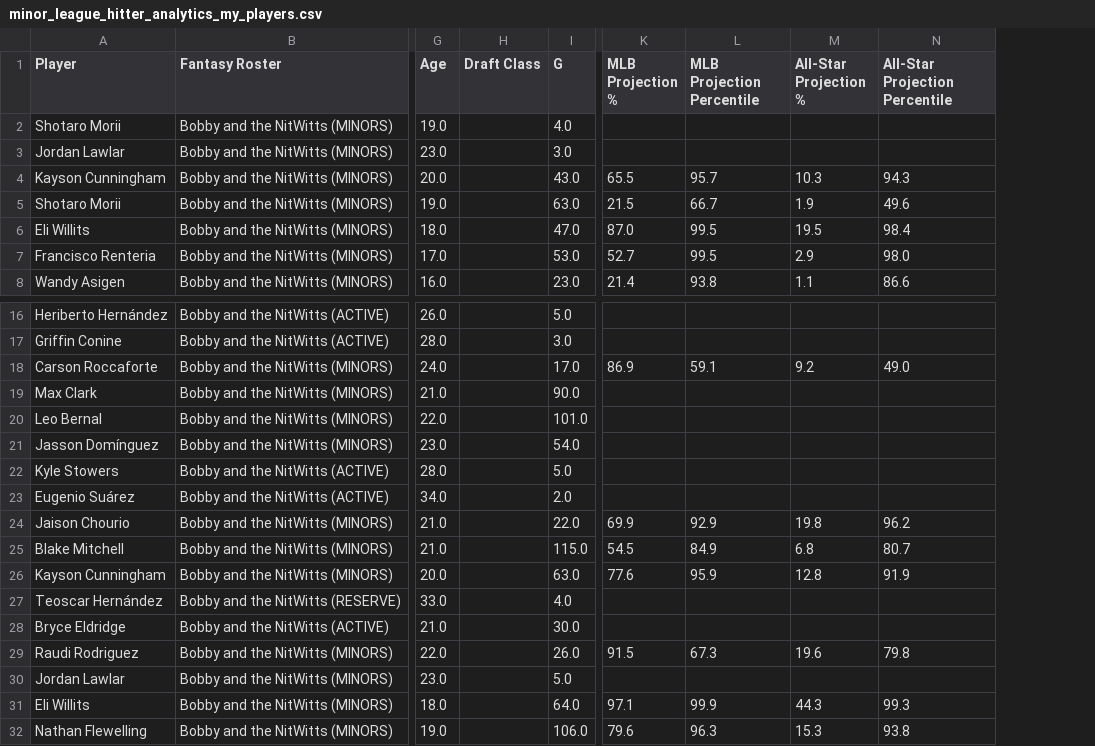
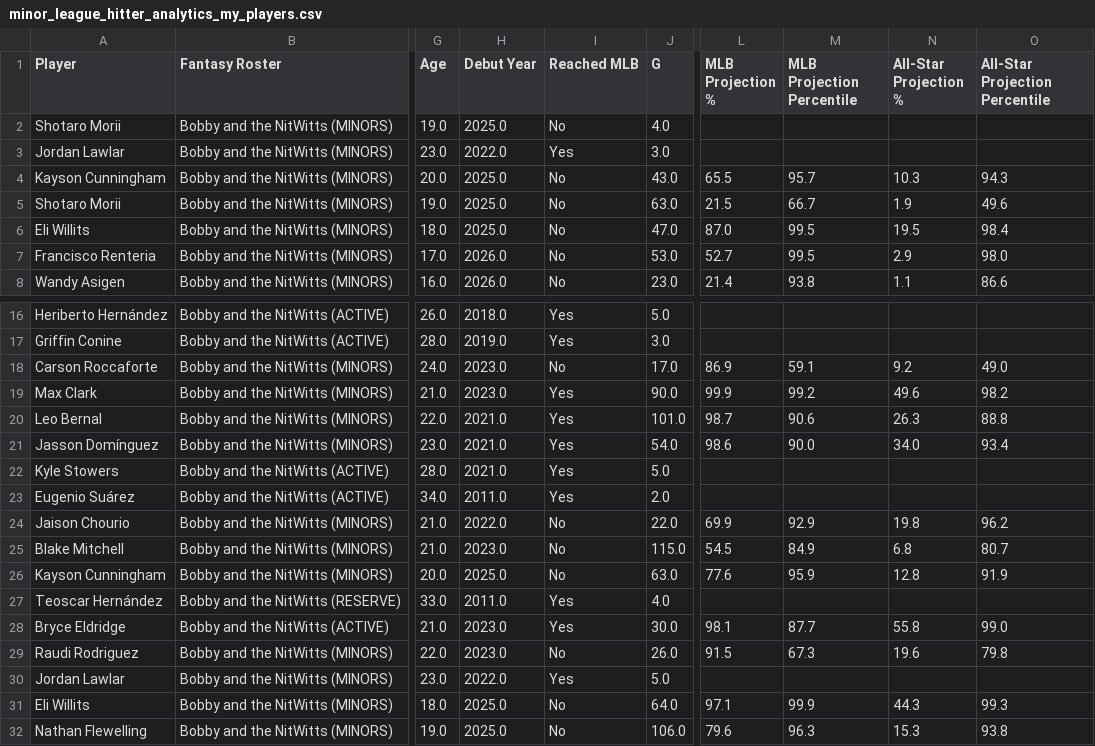
Before and after one commit to youtube-dinner/baseball_analytics, a CSV file: outputs/minor_league_hitter_stars/2026/minor_league_hitter_analytics_my_players.csv, drawn as a sheet; only a part is shown, gaps mark what is left out; removed rows and columns are numbered as before the commit, all else as after; the diff names each change by its address in the sheet, - before the commit and + after, or states it on an @@ line.

Commit message:
Add MLB and highest-level dashboard filters

```diff
--- a/outputs/minor_league_hitter_stars/2026/minor_league_hitter_analytics_my_players.csv
+++ b/outputs/minor_league_hitter_stars/2026/minor_league_hitter_analytics_my_players.csv
-column H (Draft Class), empty
+column H (Debut Year), rows 2-8: 2025.0 | 2022.0 | 2025.0 | 2025.0 | 2025.0 | 2026.0 | 2026.0; rows 16-32: 2018.0 | 2019.0 | 2023.0 | 2023.0 | 2021.0 | 2021.0 | 2021.0 | 2011.0 | 2022.0 | 2023.0 | 2025.0 | 2011.0 | 2023.0 | 2023.0 | 2022.0 | 2025.0 | 2025.0
+column I (Reached MLB), rows 2-8: No | Yes | No | No | No | No | No; rows 16-32: Yes | Yes | No | Yes | Yes | Yes | Yes | Yes | No | No | No | Yes | Yes | No | Yes | No | No
-L19 (MLB Projection %): (empty)
+L19 (MLB Projection %): 99.9
-M19 (MLB Projection Percentile): (empty)
+M19 (MLB Projection Percentile): 99.2
-N19 (All-Star Projection %): (empty)
+N19 (All-Star Projection %): 49.6
-O19 (All-Star Projection Percentile): (empty)
+O19 (All-Star Projection Percentile): 98.2
-L20 (MLB Projection %): (empty)
+L20 (MLB Projection %): 98.7
-M20 (MLB Projection Percentile): (empty)
+M20 (MLB Projection Percentile): 90.6
-N20 (All-Star Projection %): (empty)
+N20 (All-Star Projection %): 26.3
-O20 (All-Star Projection Percentile): (empty)
+O20 (All-Star Projection Percentile): 88.8
-L21 (MLB Projection %): (empty)
+L21 (MLB Projection %): 98.6
-M21 (MLB Projection Percentile): (empty)
+M21 (MLB Projection Percentile): 90.0
-N21 (All-Star Projection %): (empty)
+N21 (All-Star Projection %): 34.0
-O21 (All-Star Projection Percentile): (empty)
+O21 (All-Star Projection Percentile): 93.4
-L28 (MLB Projection %): (empty)
+L28 (MLB Projection %): 98.1
-M28 (MLB Projection Percentile): (empty)
+M28 (MLB Projection Percentile): 87.7
-N28 (All-Star Projection %): (empty)
+N28 (All-Star Projection %): 55.8
-O28 (All-Star Projection Percentile): (empty)
+O28 (All-Star Projection Percentile): 99.0
```
Also changed, not shown: outputs/minor_league_pitcher_stars/2026/minor_league_pitcher_analytics_my_players.csv, 9 other files.
